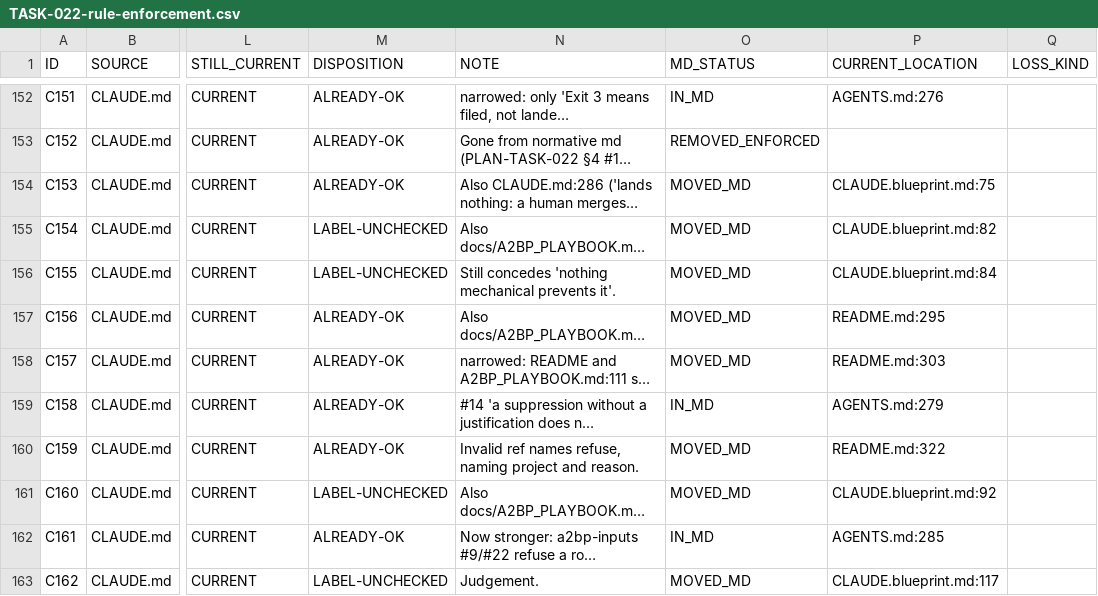
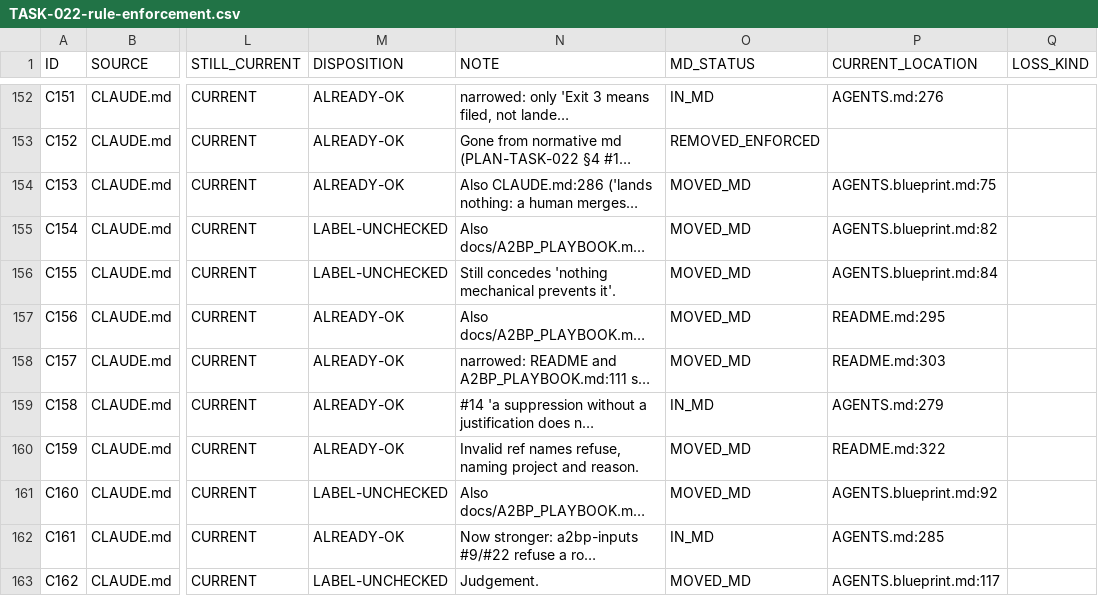
Before and after one commit to LuizStruct2Flow/blueprint, a CSV file: docs/done/TASK-022-anchor-rules/TASK-022-rule-enforcement.csv, drawn as a sheet; only a part is shown, gaps mark what is left out; long unchanged cells end in …; the diff covers the shown part only; the diff names each change by its address in the sheet, - before the commit and + after, or states it on an @@ line.

```diff
--- a/docs/done/TASK-022-anchor-rules/TASK-022-rule-enforcement.csv
+++ b/docs/done/TASK-022-anchor-rules/TASK-022-rule-enforcement.csv
-P154 (CURRENT_LOCATION): CLAUDE.blueprint.md:75
+P154 (CURRENT_LOCATION): AGENTS.blueprint.md:75
-P155 (CURRENT_LOCATION): CLAUDE.blueprint.md:82
+P155 (CURRENT_LOCATION): AGENTS.blueprint.md:82
-P156 (CURRENT_LOCATION): CLAUDE.blueprint.md:84
+P156 (CURRENT_LOCATION): AGENTS.blueprint.md:84
-P161 (CURRENT_LOCATION): CLAUDE.blueprint.md:92
+P161 (CURRENT_LOCATION): AGENTS.blueprint.md:92
-P163 (CURRENT_LOCATION): CLAUDE.blueprint.md:117
+P163 (CURRENT_LOCATION): AGENTS.blueprint.md:117
```
Also changed, not shown: 12 edited cells elsewhere in this file, 1 other file.
